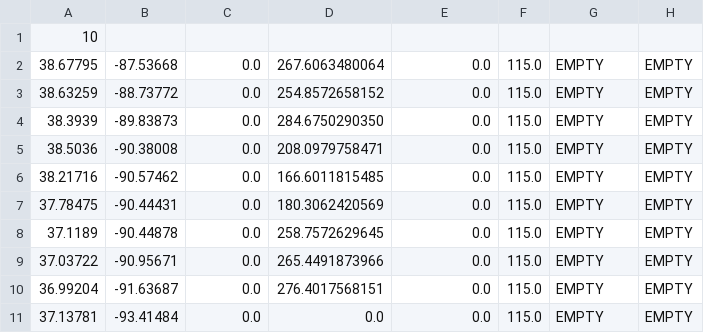
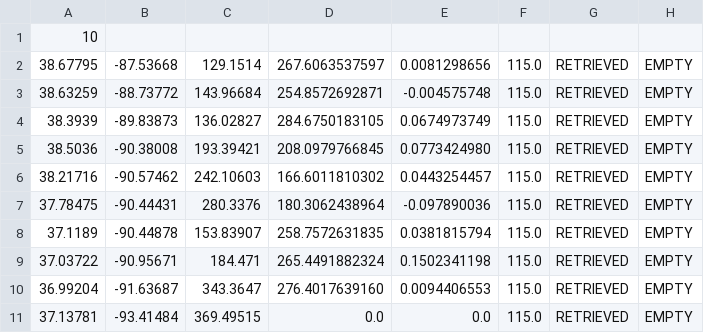
Before and after one commit to PeasantSunseeker/strategy-app, a CSV file: legs/ASC 2016/Stage 2 Aug 1 - 2.csv, drawn as a sheet.

```diff
--- a/legs/ASC 2016/Stage 2 Aug 1 - 2.csv
+++ b/legs/ASC 2016/Stage 2 Aug 1 - 2.csv
@@ -1,11 +1,11 @@
 10
-38.67795 ,-87.53668 ,0.0       ,267.6063480064 ,0.0          ,115.0,EMPTY     ,EMPTY
-38.63259 ,-88.73772 ,0.0       ,254.8572658152 ,0.0          ,115.0,EMPTY     ,EMPTY
-38.3939  ,-89.83873 ,0.0       ,284.6750290350 ,0.0          ,115.0,EMPTY     ,EMPTY
-38.5036  ,-90.38008 ,0.0       ,208.0979758471 ,0.0          ,115.0,EMPTY     ,EMPTY
-38.21716 ,-90.57462 ,0.0       ,166.6011815485 ,0.0          ,115.0,EMPTY     ,EMPTY
-37.78475 ,-90.44431 ,0.0       ,180.3062420569 ,0.0          ,115.0,EMPTY     ,EMPTY
-37.1189  ,-90.44878 ,0.0       ,258.7572629645 ,0.0          ,115.0,EMPTY     ,EMPTY
-37.03722 ,-90.95671 ,0.0       ,265.4491873966 ,0.0          ,115.0,EMPTY     ,EMPTY
-36.99204 ,-91.63687 ,0.0       ,276.4017568151 ,0.0          ,115.0,EMPTY     ,EMPTY
-37.13781 ,-93.41484 ,0.0       ,0.0            ,0.0          ,115.0,EMPTY     ,EMPTY
+38.67795 ,-87.53668 ,129.1514  ,267.6063537597 ,0.0081298656 ,115.0,RETRIEVED ,EMPTY
+38.63259 ,-88.73772 ,143.96684 ,254.8572692871 ,-0.004575748 ,115.0,RETRIEVED ,EMPTY
+38.3939  ,-89.83873 ,136.02827 ,284.6750183105 ,0.0674973749 ,115.0,RETRIEVED ,EMPTY
+38.5036  ,-90.38008 ,193.39421 ,208.0979766845 ,0.0773424980 ,115.0,RETRIEVED ,EMPTY
+38.21716 ,-90.57462 ,242.10603 ,166.6011810302 ,0.0443254457 ,115.0,RETRIEVED ,EMPTY
+37.78475 ,-90.44431 ,280.3376  ,180.3062438964 ,-0.097890036 ,115.0,RETRIEVED ,EMPTY
+37.1189  ,-90.44878 ,153.83907 ,258.7572631835 ,0.0381815794 ,115.0,RETRIEVED ,EMPTY
+37.03722 ,-90.95671 ,184.471   ,265.4491882324 ,0.1502341198 ,115.0,RETRIEVED ,EMPTY
+36.99204 ,-91.63687 ,343.3647  ,276.4017639160 ,0.0094406553 ,115.0,RETRIEVED ,EMPTY
+37.13781 ,-93.41484 ,369.49515 ,0.0            ,0.0          ,115.0,RETRIEVED ,EMPTY
```
Also changed, not shown: legs/ASC 2016/Stage 1 July 30 - 31.csv, 3 other files.
